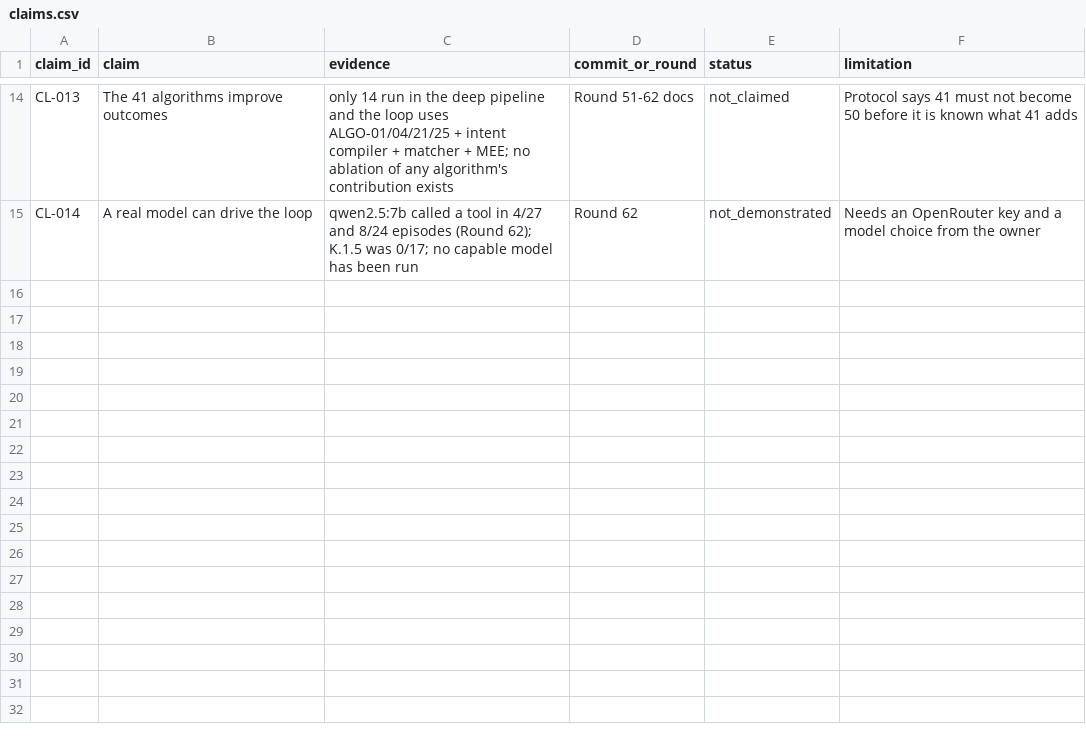
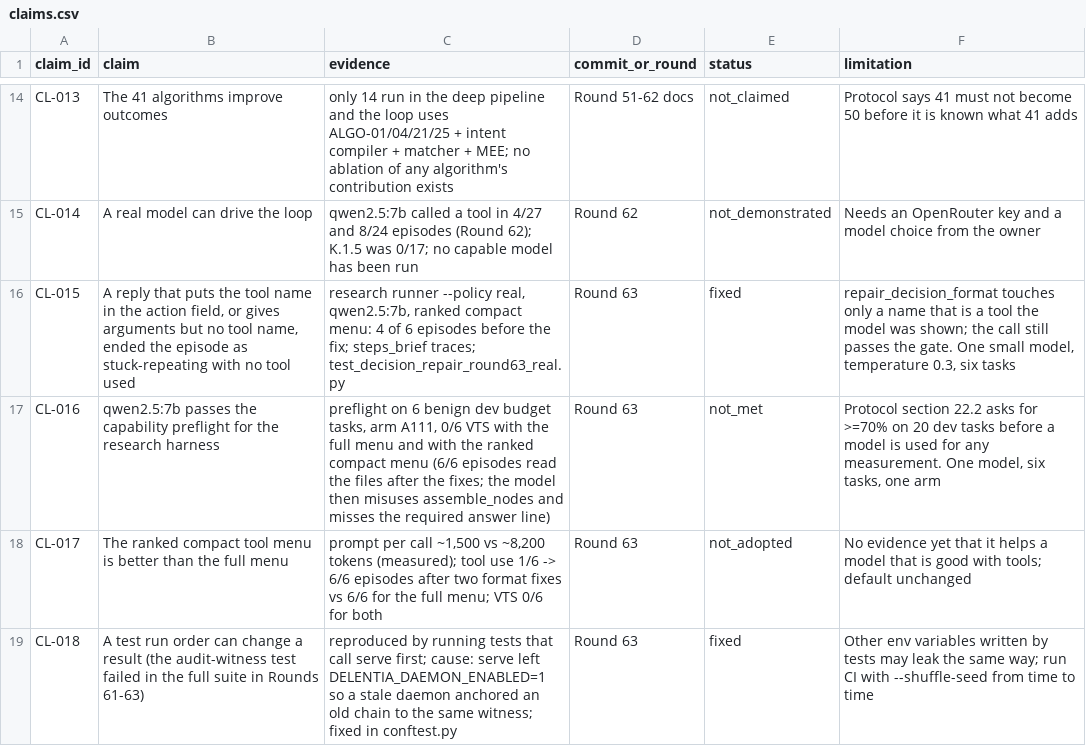
Before and after one commit to delentia-labs/Delentia-OS, a CSV file: research/claims.csv, drawn as a sheet; only a part is shown, gaps mark what is left out.

```diff
--- a/research/claims.csv
+++ b/research/claims.csv
@@ -15 +15,5 @@ CL-013,"The 41 algorithms improve outcomes","only 14 run in the deep pipeline an
 CL-014,"A real model can drive the loop","qwen2.5:7b called a tool in 4/27 and 8/24 episodes (Round 62); K.1.5 was 0/17; no capable model has been run","Round 62",not_demonstrated,"Needs an OpenRouter key and a model choice from the owner"
+CL-015,"A reply that puts the tool name in the action field, or gives arguments but no tool name, ended the episode as stuck-repeating with no tool used","research runner --policy real, qwen2.5:7b, ranked compact menu: 4 of 6 episodes before the fix; steps_brief traces; test_decision_repair_round63_real.py","Round 63",fixed,"repair_decision_format touches only a name that is a tool the model was shown; the call still passes the gate. One small model, temperature 0.3, six tasks"
+CL-016,"qwen2.5:7b passes the capability preflight for the research harness","preflight on 6 benign dev budget tasks, arm A111, 0/6 VTS with the full menu and with the ranked compact menu (6/6 episodes read the files after the fixes; the model then misuses assemble_nodes and misses the required answer line)","Round 63",not_met,"Protocol section 22.2 asks for >=70% on 20 dev tasks before a model is used for any measurement. One model, six tasks, one arm"
+CL-017,"The ranked compact tool menu is better than the full menu","prompt per call ~1,500 vs ~8,200 tokens (measured); tool use 1/6 -> 6/6 episodes after two format fixes vs 6/6 for the full menu; VTS 0/6 for both","Round 63",not_adopted,"No evidence yet that it helps a model that is good with tools; default unchanged"
+CL-018,"A test run order can change a result (the audit-witness test failed in the full suite in Rounds 61-63)","reproduced by running tests that call serve first; cause: serve left DELENTIA_DAEMON_ENABLED=1 so a stale daemon anchored an old chain to the same witness; fixed in conftest.py","Round 63",fixed,"Other env variables written by tests may leak the same way; run CI with --shuffle-seed from time to time"
```
Also changed, not shown: 10 other files.
